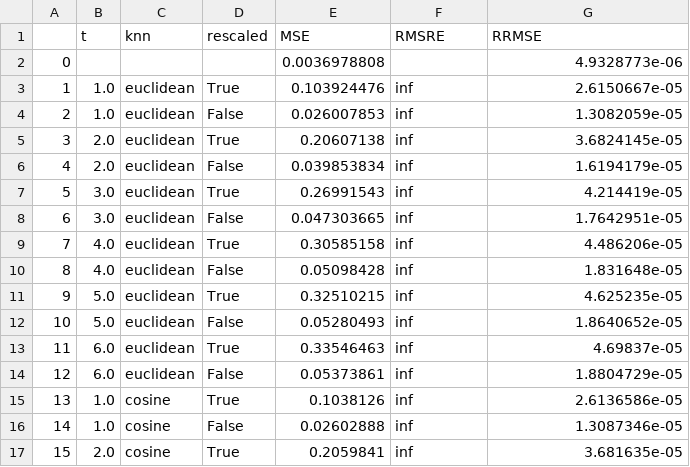
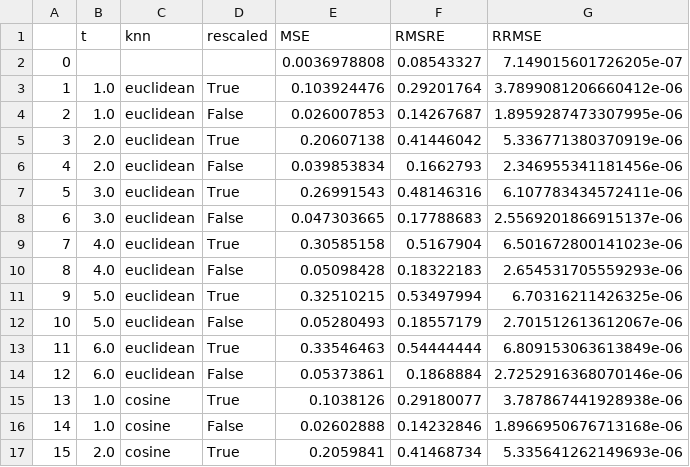
Before and after one commit to saulvegasauceda/scImputation, a CSV file: evaluation_pipeline/10k_cells_imputation_evaluation.csv, drawn as a sheet; only a part is shown; the diff covers the shown part only.

Commit message:
have results but stil suspicious of synthetic data generation

```diff
--- a/evaluation_pipeline/10k_cells_imputation_evaluation.csv
+++ b/evaluation_pipeline/10k_cells_imputation_evaluation.csv
@@ -1,17 +1,17 @@
 ,t,knn,rescaled,MSE,RMSRE,RRMSE
-0,,,,0.0036978808,,4.9328773e-06
-1,1.0,euclidean,True,0.103924476,inf,2.6150667e-05
-2,1.0,euclidean,False,0.026007853,inf,1.3082059e-05
-3,2.0,euclidean,True,0.20607138,inf,3.6824145e-05
-4,2.0,euclidean,False,0.039853834,inf,1.6194179e-05
-5,3.0,euclidean,True,0.26991543,inf,4.214419e-05
-6,3.0,euclidean,False,0.047303665,inf,1.7642951e-05
-7,4.0,euclidean,True,0.30585158,inf,4.486206e-05
-8,4.0,euclidean,False,0.05098428,inf,1.831648e-05
-9,5.0,euclidean,True,0.32510215,inf,4.625235e-05
-10,5.0,euclidean,False,0.05280493,inf,1.8640652e-05
-11,6.0,euclidean,True,0.33546463,inf,4.69837e-05
-12,6.0,euclidean,False,0.05373861,inf,1.8804729e-05
-13,1.0,cosine,True,0.1038126,inf,2.6136586e-05
-14,1.0,cosine,False,0.02602888,inf,1.3087346e-05
-15,2.0,cosine,True,0.2059841,inf,3.681635e-05
+0,,,,0.0036978808,0.08543327,7.149015601726205e-07
+1,1.0,euclidean,True,0.103924476,0.29201764,3.7899081206660412e-06
+2,1.0,euclidean,False,0.026007853,0.14267687,1.8959287473307995e-06
+3,2.0,euclidean,True,0.20607138,0.41446042,5.336771380370919e-06
+4,2.0,euclidean,False,0.039853834,0.1662793,2.346955341181456e-06
+5,3.0,euclidean,True,0.26991543,0.48146316,6.107783434572411e-06
+6,3.0,euclidean,False,0.047303665,0.17788683,2.5569201866915137e-06
+7,4.0,euclidean,True,0.30585158,0.5167904,6.501672800141023e-06
+8,4.0,euclidean,False,0.05098428,0.18322183,2.654531705559293e-06
+9,5.0,euclidean,True,0.32510215,0.53497994,6.70316211426325e-06
+10,5.0,euclidean,False,0.05280493,0.18557179,2.701512613612067e-06
+11,6.0,euclidean,True,0.33546463,0.54444444,6.809153063613849e-06
+12,6.0,euclidean,False,0.05373861,0.1868884,2.7252916368070146e-06
+13,1.0,cosine,True,0.1038126,0.29180077,3.787867441928938e-06
+14,1.0,cosine,False,0.02602888,0.14232846,1.8966950676713168e-06
+15,2.0,cosine,True,0.2059841,0.41468734,5.335641262149693e-06
```
Also changed, not shown: 18 edited cells elsewhere in this file, 1 other file.
